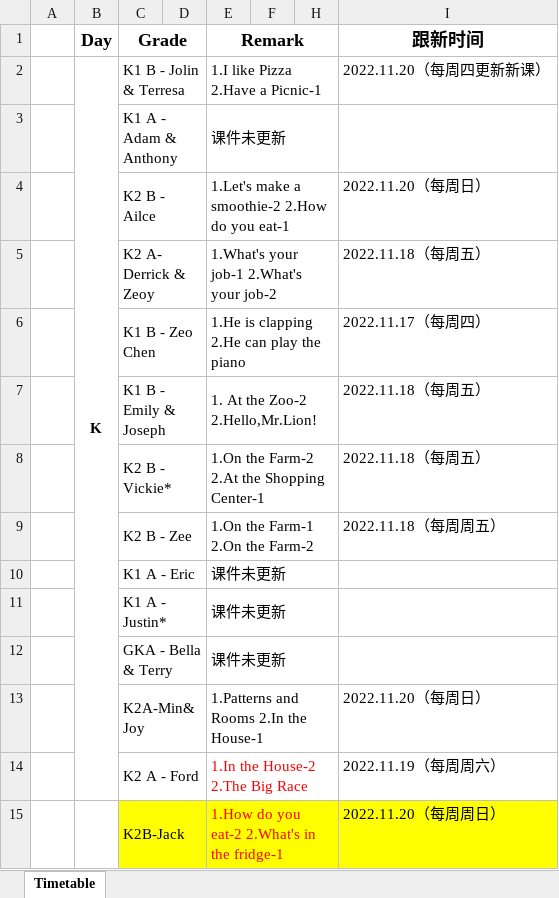
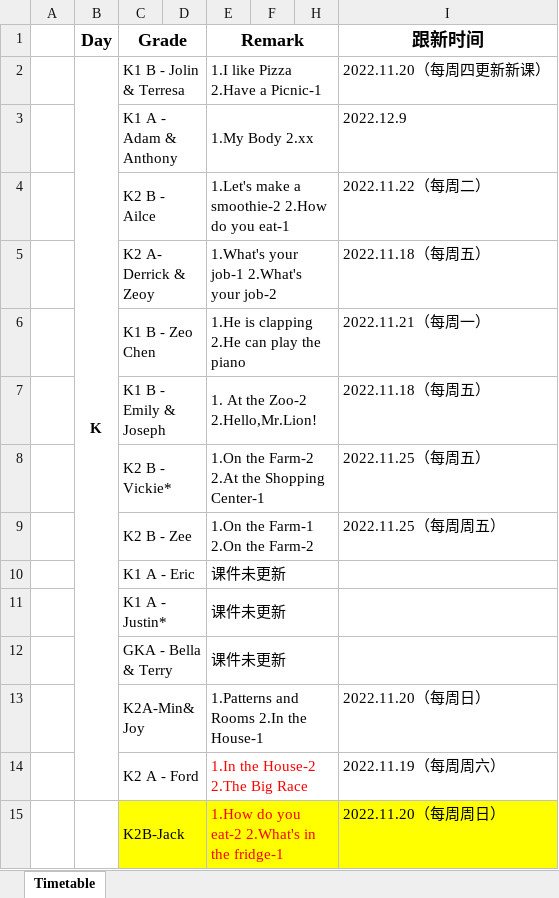
Before and after one commit to fbrlkx5guIgZ/compass-kids-server, an Excel workbook: Compass-登记课表K_ver02.xlsx, sheet Timetable, drawn as a sheet; values as stored, in another font and other column widths than the file's, no borders; the diff names each change by its address in the sheet, - before the commit and + after, or states it on an @@ line.

```diff
--- a/Compass-登记课表K_ver02.xlsx (sheet Timetable)
+++ b/Compass-登记课表K_ver02.xlsx (sheet Timetable)
-E3 (Remark): 课件未更新
+E3 (Remark): 1.My Body 2.xx
-I3 (跟新时间): (empty)
+I3 (跟新时间): 2022.12.9
-I4 (跟新时间): 2022.11.20（每周日）
+I4 (跟新时间): 2022.11.22（每周二）
-I6 (跟新时间): 2022.11.17（每周四）
+I6 (跟新时间): 2022.11.21（每周一）
-I8 (跟新时间): 2022.11.18（每周五）
+I8 (跟新时间): 2022.11.25（每周五）
-I9 (跟新时间): 2022.11.18（每周周五）
+I9 (跟新时间): 2022.11.25（每周周五）
```
Also changed, not shown: Compass-登记课表G_ver05.xlsx, 10 other files.
